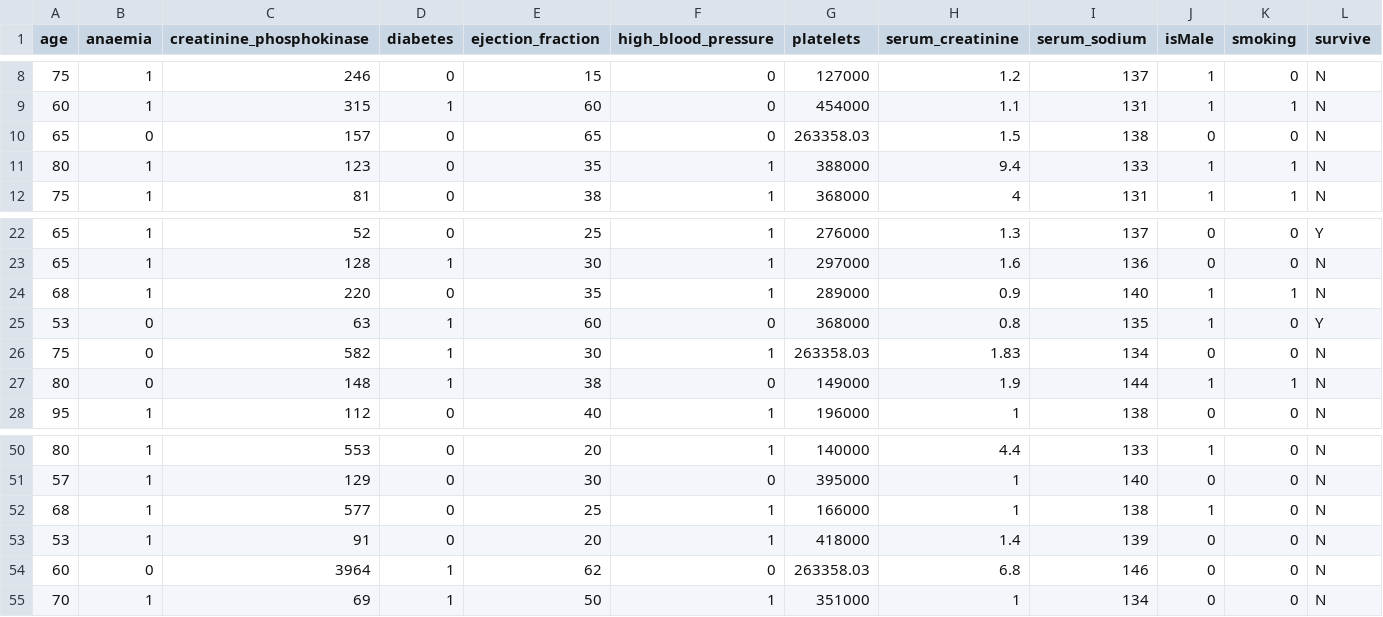
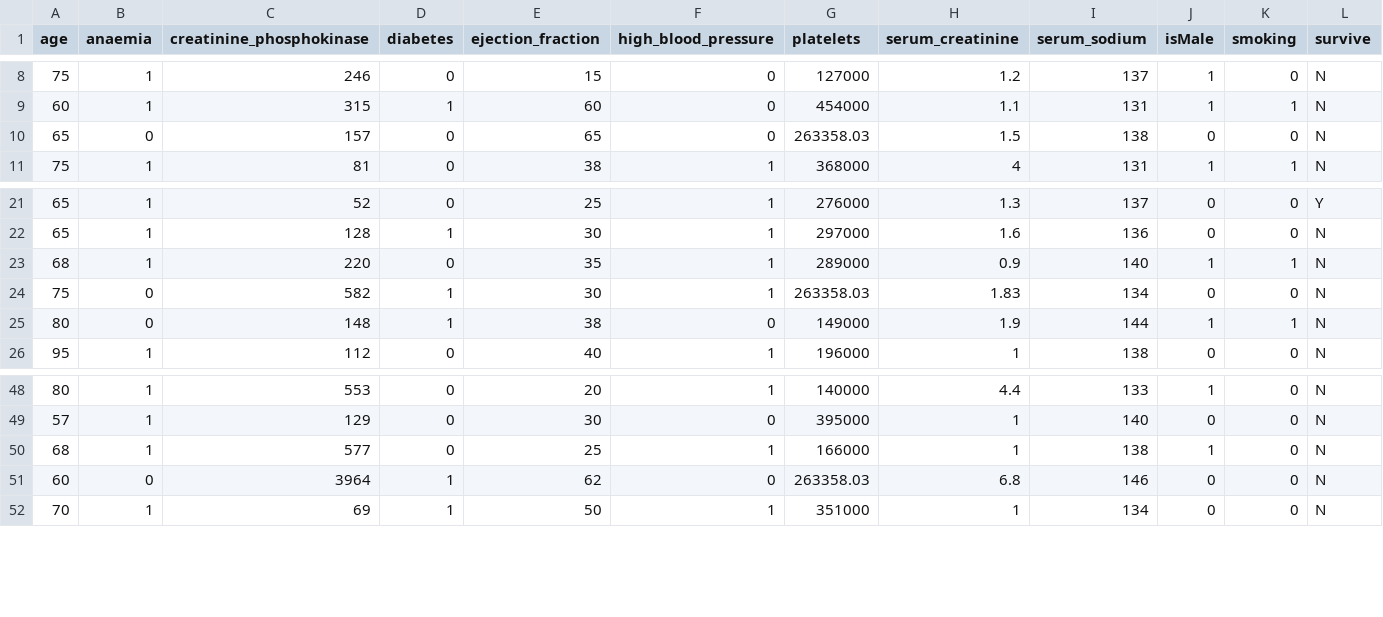
Before and after one commit to ThammakornS/ProgStat, a CSV file: dataset/heart_failure.csv, drawn as a sheet; only a part is shown, gaps mark what is left out; the diff names each change by its address in the sheet, - before the commit and + after, or states it on an @@ line.

Commit message:
Update heart_failure.csv

```diff
--- a/dataset/heart_failure.csv
+++ b/dataset/heart_failure.csv
-row 11: 80 | 1 | 123 | 0 | 35 | 1 | 388000 | 9.4 | 133 | 1 | 1 | N
-row 25: 53 | 0 | 63 | 1 | 60 | 0 | 368000 | 0.8 | 135 | 1 | 0 | Y
-row 53: 53 | 1 | 91 | 0 | 20 | 1 | 418000 | 1.4 | 139 | 0 | 0 | N
```
